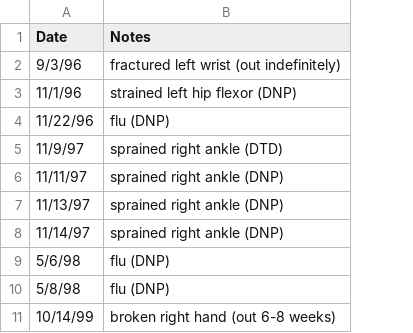
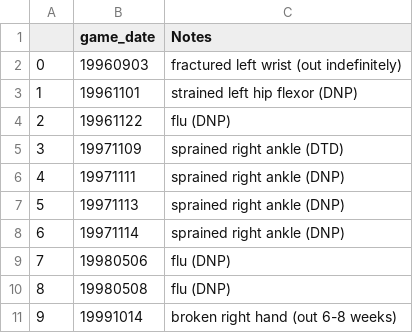
Before and after one commit to YouthBread/dataviz-project, a CSV file: data/complete_injury.csv, drawn as a sheet; only a part is shown; removed rows and columns are numbered as before the commit, all else as after; the diff names each change by its address in the sheet, - before the commit and + after, or states it on an @@ line.

```diff
--- a/data/complete_injury.csv
+++ b/data/complete_injury.csv
-column A (Date), rows 2-11: 9/3/96 | 11/1/96 | 11/22/96 | 11/9/97 | 11/11/97 | 11/13/97 | 11/14/97 | 5/6/98 | 5/8/98 | 10/14/99
+column A, rows 2-11: 0 | 1 | 2 | 3 | 4 | 5 | 6 | 7 | 8 | 9
+column B (game_date), rows 2-11: 19960903 | 19961101 | 19961122 | 19971109 | 19971111 | 19971113 | 19971114 | 19980506 | 19980508 | 19991014
```
Also changed, not shown: 8 other files.
